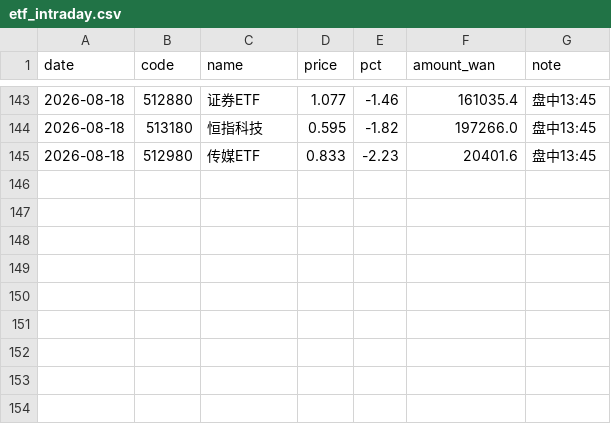
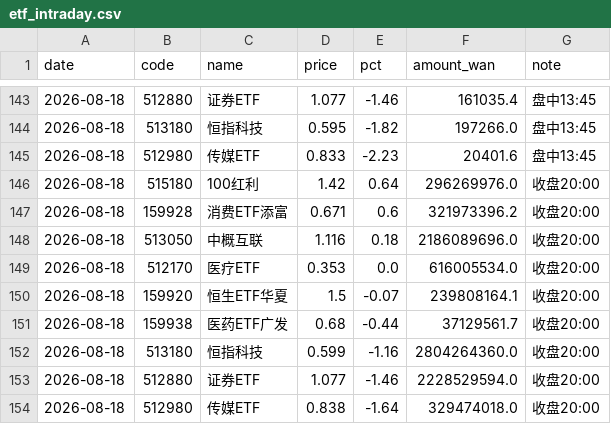
Before and after one commit to yangzai360/WealthHub, a CSV file: data/processed/history/etf_intraday.csv, drawn as a sheet; only a part is shown, gaps mark what is left out; the diff names each change by its address in the sheet, - before the commit and + after, or states it on an @@ line.

```diff
--- a/data/processed/history/etf_intraday.csv
+++ b/data/processed/history/etf_intraday.csv
+row 146: 2026-08-18 | 515180 | 100红利 | 1.42 | 0.64 | 296269976.0 | 收盘20:00
+row 147: 2026-08-18 | 159928 | 消费ETF添富 | 0.671 | 0.6 | 321973396.2 | 收盘20:00
+row 148: 2026-08-18 | 513050 | 中概互联 | 1.116 | 0.18 | 2186089696.0 | 收盘20:00
+row 149: 2026-08-18 | 512170 | 医疗ETF | 0.353 | 0.0 | 616005534.0 | 收盘20:00
+row 150: 2026-08-18 | 159920 | 恒生ETF华夏 | 1.5 | -0.07 | 239808164.1 | 收盘20:00
+row 151: 2026-08-18 | 159938 | 医药ETF广发 | 0.68 | -0.44 | 37129561.7 | 收盘20:00
+row 152: 2026-08-18 | 513180 | 恒指科技 | 0.599 | -1.16 | 2804264360.0 | 收盘20:00
+row 153: 2026-08-18 | 512880 | 证券ETF | 1.077 | -1.46 | 2228529594.0 | 收盘20:00
+row 154: 2026-08-18 | 512980 | 传媒ETF | 0.838 | -1.64 | 329474018.0 | 收盘20:00
```
Also changed, not shown: data/processed/history/fund_nav.csv, data/processed/history/indices.csv, 14 other files.
